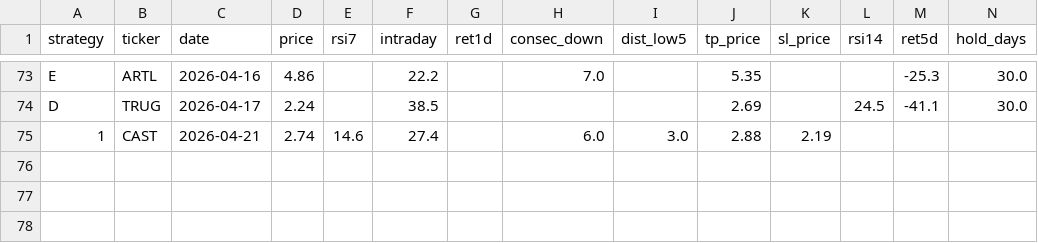
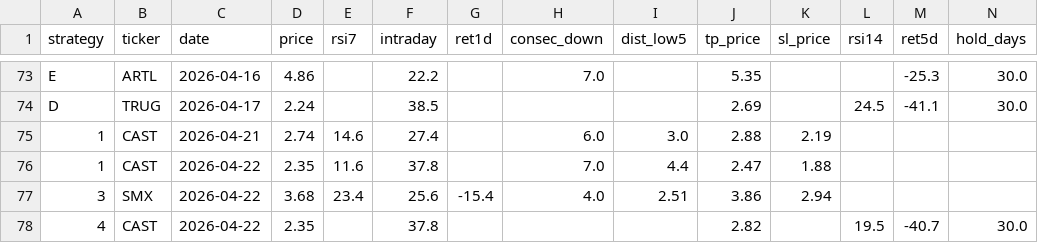
Before and after one commit to jayc950807/surge-scanner, a CSV file: data/history.csv, drawn as a sheet; only a part is shown, gaps mark what is left out; rows hold the shown columns only; the diff names each change by its address in the sheet, - before the commit and + after, or states it on an @@ line.

```diff
--- a/data/history.csv
+++ b/data/history.csv
+row 76: 1 | CAST | 2026-04-22 | 2.35 | 11.6 | 37.8 |  | 7.0 | 4.4 | 2.47 | 1.88
+row 77: 3 | SMX | 2026-04-22 | 3.68 | 23.4 | 25.6 | -15.4 | 4.0 | 2.51 | 3.86 | 2.94
+row 78: 4 | CAST | 2026-04-22 | 2.35 |  | 37.8 |  |  |  | 2.82 |  | 19.5 | -40.7 | 30.0
```
Also changed, not shown: data/closed_positions.csv, data/open_positions.csv, 3 other files.
